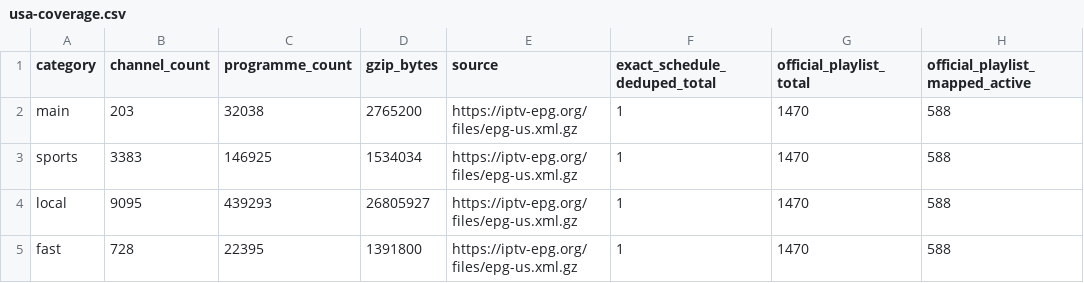
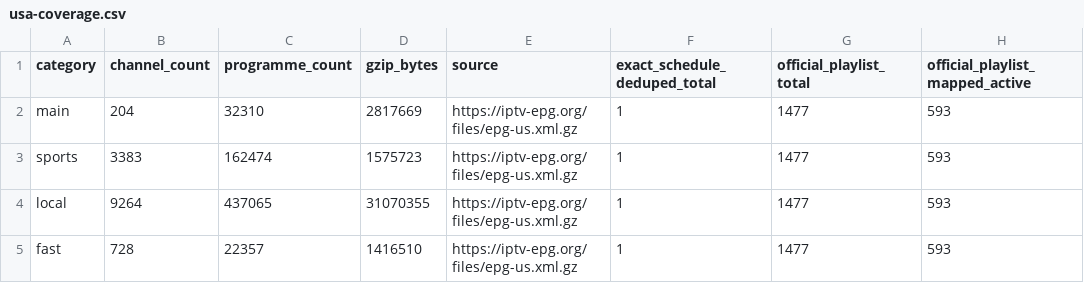
Before and after one commit to Kaimandura/epg-de, a CSV file: reports/usa-coverage.csv, drawn as a sheet; only a part is shown; the diff names each change by its address in the sheet, - before the commit and + after, or states it on an @@ line.

```diff
--- a/reports/usa-coverage.csv
+++ b/reports/usa-coverage.csv
-B2 (channel_count): 203
+B2 (channel_count): 204
-C2 (programme_count): 32038
+C2 (programme_count): 32310
-D2 (gzip_bytes): 2765200
+D2 (gzip_bytes): 2817669
-G2:G5 (official_playlist_total): 1470
+G2:G5 (official_playlist_total): 1477
-H2:H5 (official_playlist_mapped_active): 588
+H2:H5 (official_playlist_mapped_active): 593
-C3 (programme_count): 146925
+C3 (programme_count): 162474
-D3 (gzip_bytes): 1534034
+D3 (gzip_bytes): 1575723
-B4 (channel_count): 9095
+B4 (channel_count): 9264
-C4 (programme_count): 439293
+C4 (programme_count): 437065
-D4 (gzip_bytes): 26805927
+D4 (gzip_bytes): 31070355
-C5 (programme_count): 22395
+C5 (programme_count): 22357
-D5 (gzip_bytes): 1391800
+D5 (gzip_bytes): 1416510
```
Also changed, not shown: reports/usa-channel-mapping.csv, reports/usa-unmapped-channels.csv, 5 other files.
